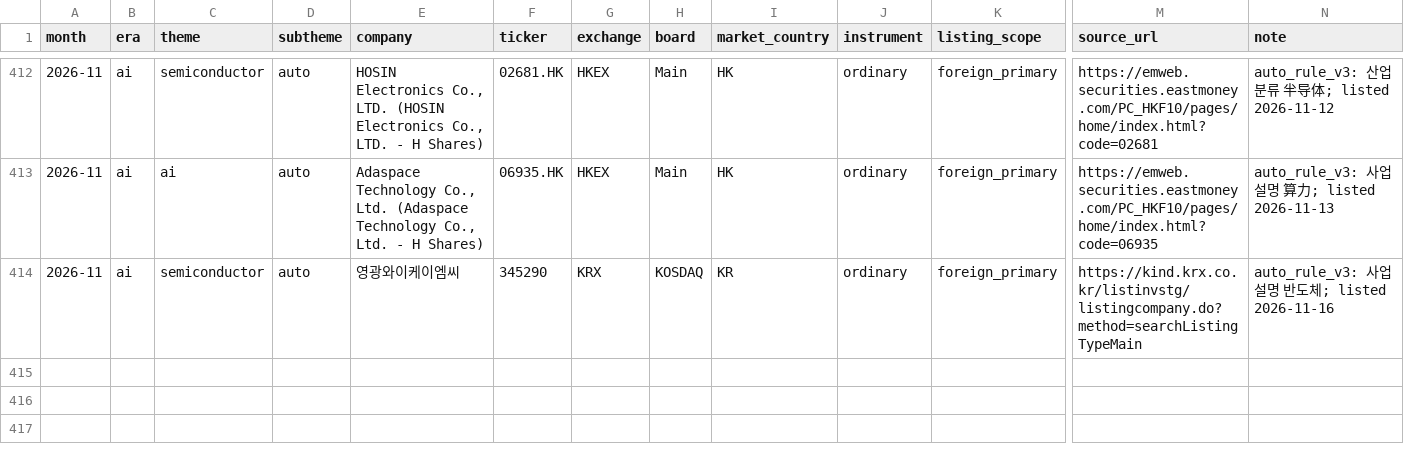
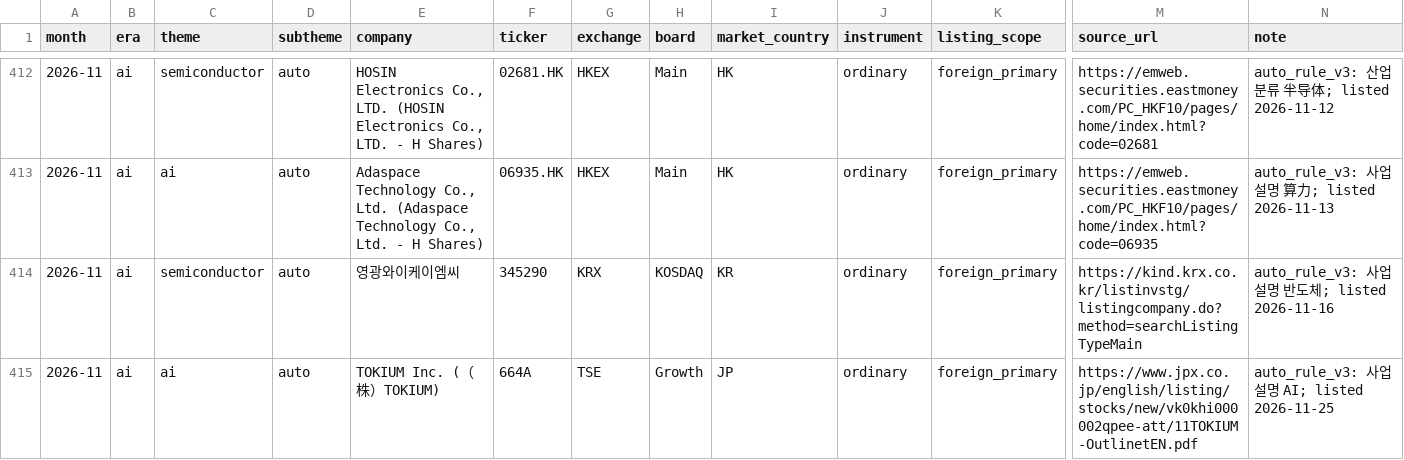
Before and after one commit to Sung-JinPark/Jin-s-investing-prediction, a CSV file: data/statistics/ipo/theme_listing_additions.csv, drawn as a sheet; only a part is shown, gaps mark what is left out; rows hold the shown columns only; the diff names each change by its address in the sheet, - before the commit and + after, or states it on an @@ line.

```diff
--- a/data/statistics/ipo/theme_listing_additions.csv
+++ b/data/statistics/ipo/theme_listing_additions.csv
+row 415: 2026-11 | ai | ai | auto | TOKIUM Inc. (（株）TOKIUM) | 664A | TSE | Growth | JP | ordinary | foreign_primary | https://www.jpx.co.jp/english/listing/stocks/new/vk0khi000002qpee-att/11TOKIUM-OutlinetEN.pdf | auto_rule_v3: 사업 설명 AI; listed 2026-11-25
```
Also changed, not shown: data/statistics/ipo/theme_listing_reviews.csv, 17 other files.
